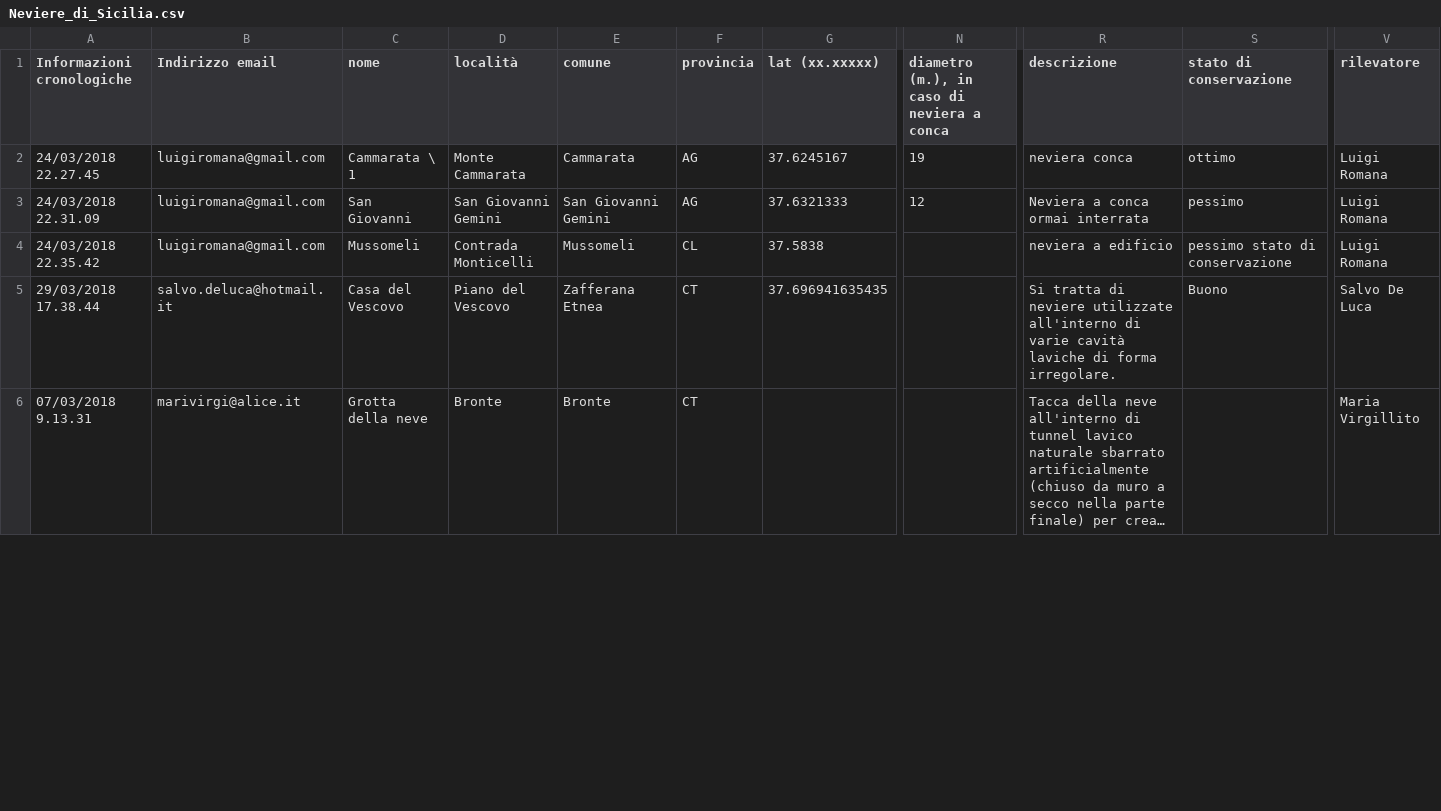
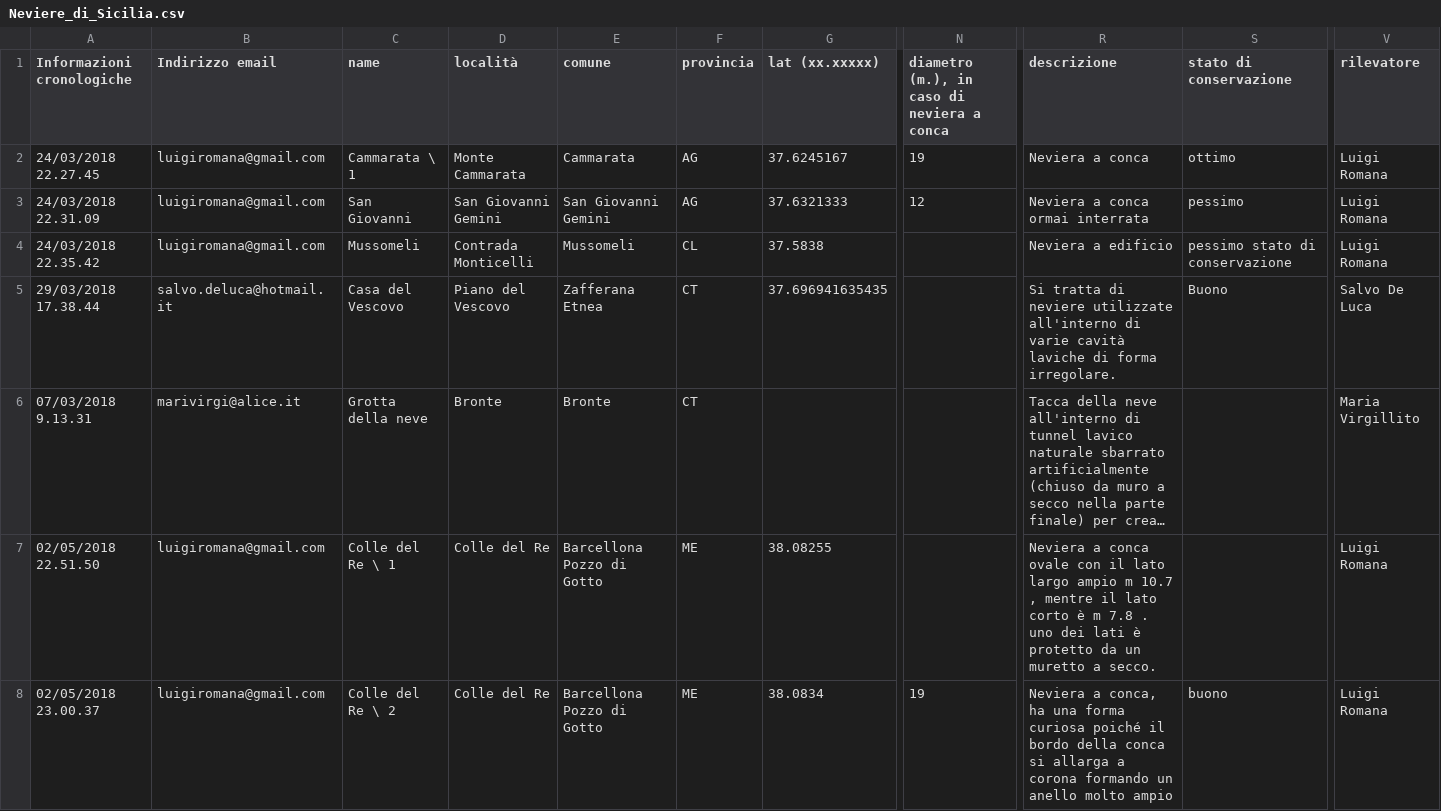
Before and after one commit to NeviereDiSicilia/nevieredisicilia.github.io, a CSV file: neviere/Neviere_di_Sicilia.csv, drawn as a sheet; only a part is shown, gaps mark what is left out; long unchanged cells end in …; rows hold the shown columns only; the diff covers the shown part only; the diff names each change by its address in the sheet, - before the commit and + after, or states it on an @@ line.

```diff
--- a/neviere/Neviere_di_Sicilia.csv
+++ b/neviere/Neviere_di_Sicilia.csv
-C1: nome
+C1: name
-R2 (descrizione): neviera conca
+R2 (descrizione): Neviera a conca
-R4 (descrizione): neviera a edificio
+R4 (descrizione): Neviera a edificio
+row 7: 02/05/2018 22.51.50 | luigiromana@gmail.com | Colle del Re \ 1 | Colle del Re | Barcellona Pozzo di Gotto | ME | 38.08255 |  | Neviera a conca ovale con il lato largo ampio m 10.7 , mentre il lato corto è m 7.8 . uno dei lati è protetto da un muretto a secco. |  | Luigi Romana
+row 8: 02/05/2018 23.00.37 | luigiromana@gmail.com | Colle del Re \ 2 | Colle del Re | Barcellona Pozzo di Gotto | ME | 38.0834 | 19 | Neviera a conca, ha una forma curiosa poiché il bordo della conca si allarga a corona formando un anello molto ampio | buono | Luigi Romana
```
Also changed, not shown: 2 added rows and 111 edited cells elsewhere in this file.
